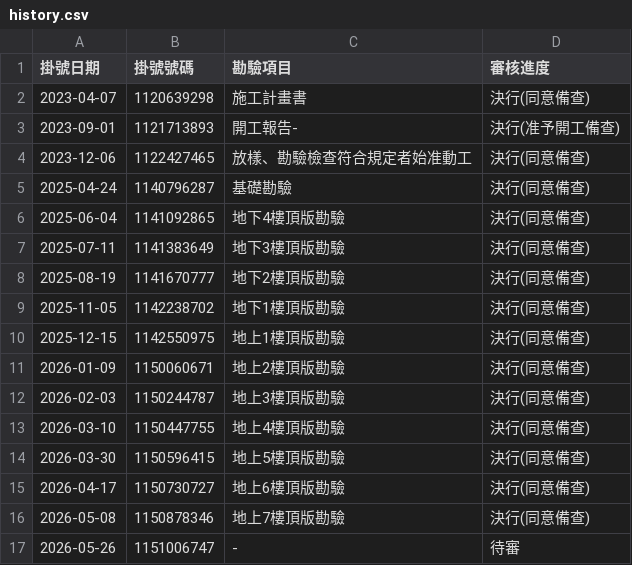
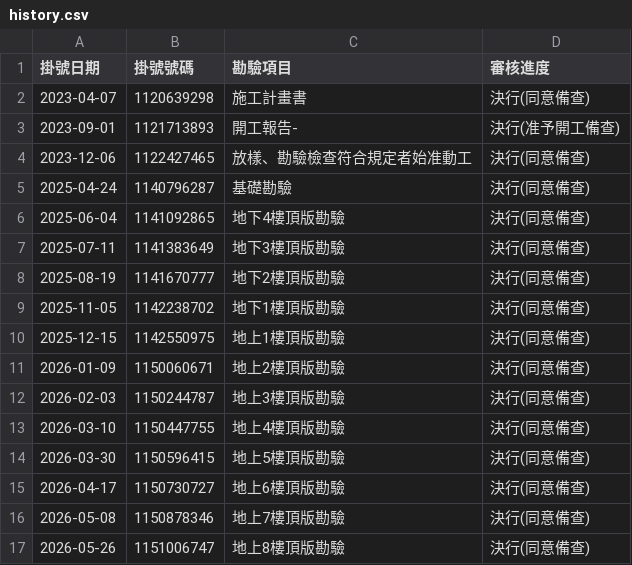
Before and after one commit to Jerry7135/forworld-hills-tracker, a CSV file: history.csv, drawn as a sheet.

```diff
--- a/history.csv
+++ b/history.csv
@@ -16,2 +16,2 @@
 2026-05-08,1150878346,地上7樓頂版勘驗,決行(同意備查)
-2026-05-26,1151006747,-,待審
+2026-05-26,1151006747,地上8樓頂版勘驗,決行(同意備查)
```
